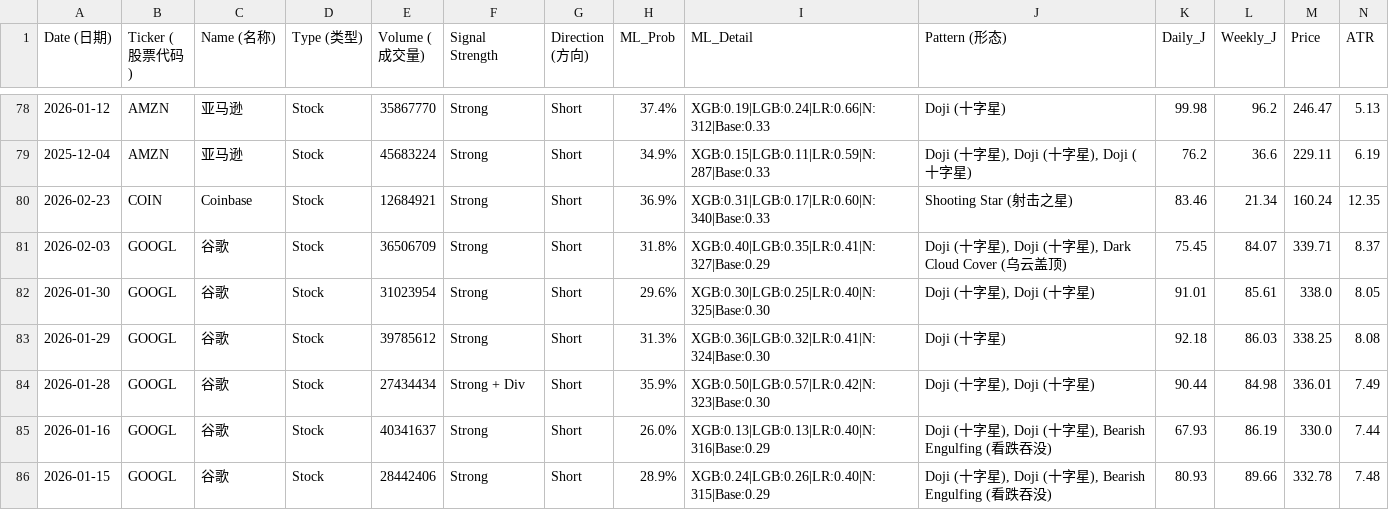
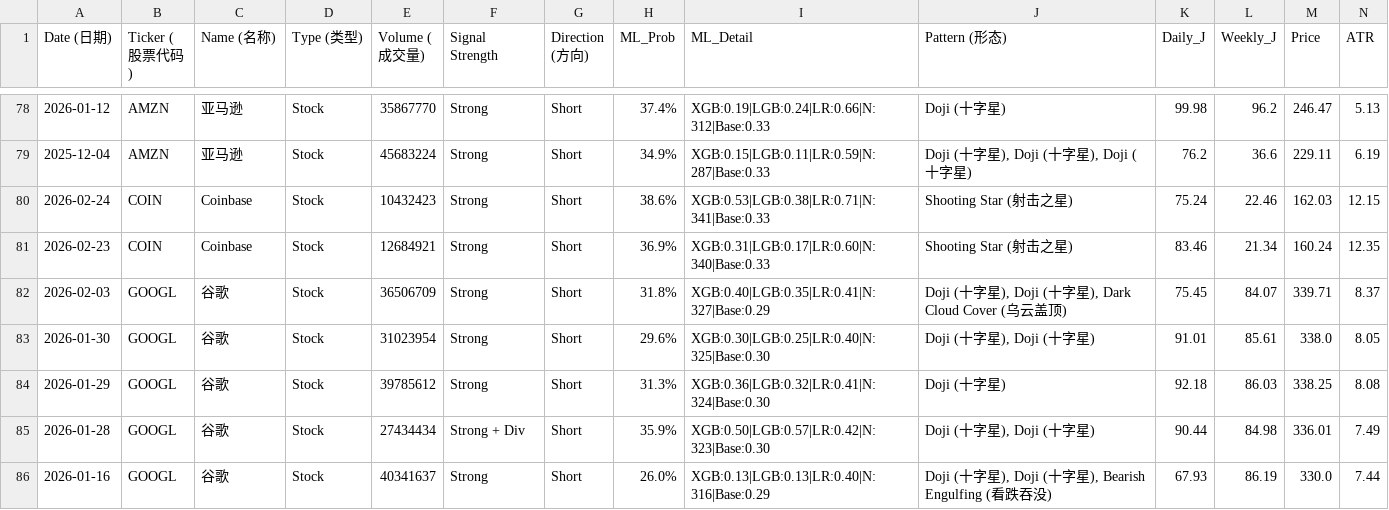
Before and after one commit to Frankyyyyyyyyyy/KDJ-Pattern-Scanner_V3, a CSV file: signals_2026Q1.csv, drawn as a sheet; only a part is shown, gaps mark what is left out; the shorter side is filled out with more unchanged rows; rows hold the shown columns only; the diff covers the shown part only; the diff names each change by its address in the sheet, - before the commit and + after, or states it on an @@ line.

```diff
--- a/signals_2026Q1.csv
+++ b/signals_2026Q1.csv
+row 80: 2026-02-24 | COIN | Coinbase | Stock | 10432423 | Strong | Short | 38.6% | XGB:0.53|LGB:0.38|LR:0.71|N:341|Base:0.33 | Shooting Star (射击之星) | 75.24 | 22.46 | 162.03 | 12.15
```
Also changed, not shown: 5 added rows elsewhere in this file, 2 other files.
